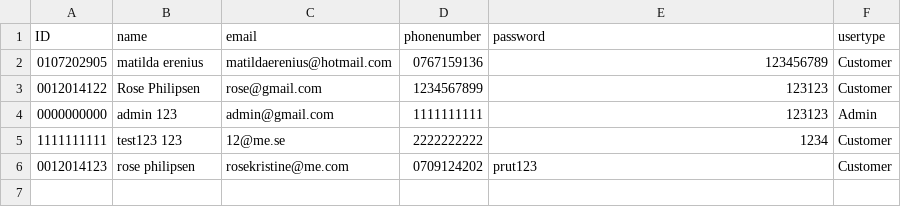
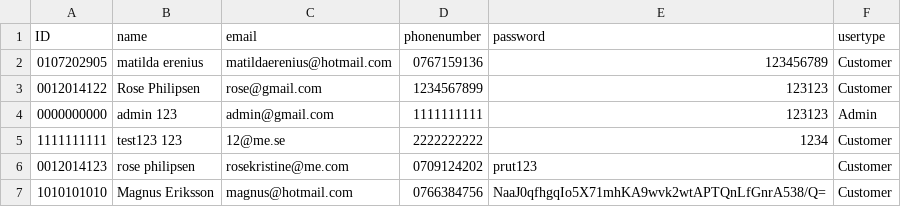
Before and after one commit to matildaerenius/VG_uppgift_bokningssystem, a CSV file: src/resources/userdata.csv, drawn as a sheet.

```diff
--- a/src/resources/userdata.csv
+++ b/src/resources/userdata.csv
@@ -6 +6,2 @@ ID,name,email,phonenumber,password,usertype
 0012014123,rose philipsen,rosekristine@me.com,0709124202,prut123,Customer
+1010101010,Magnus Eriksson,magnus@hotmail.com,0766384756,NaaJ0qfhgqIo5X71mhKA9wvk2wtAPTQnLfGnrA538/Q=,Customer
```
Also changed, not shown: 2 other files.
